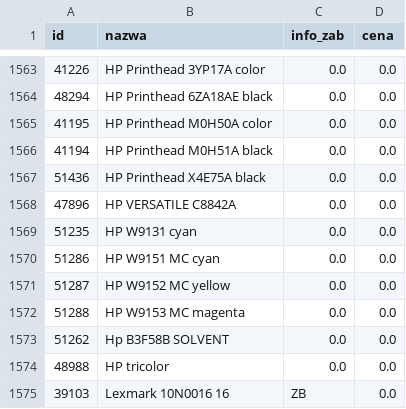
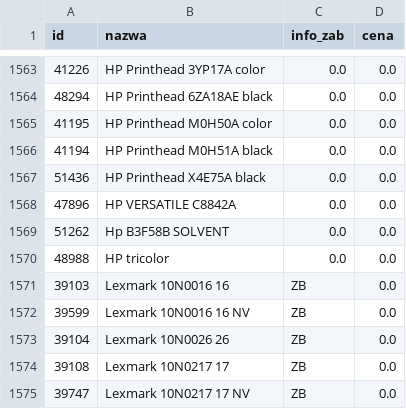
Before and after one commit to Max7476/bazaplikow, a CSV file: Tusze.csv, drawn as a sheet; only a part is shown, gaps mark what is left out; the shorter side is filled out with more unchanged rows.

```diff
--- a/Tusze.csv
+++ b/Tusze.csv
@@ -1568,6 +1568,2 @@
 "47896";"HP  VERSATILE C8842A";"0.0";"0.0"
-"51235";"HP  W9131 cyan";"0.0";"0.0"
-"51286";"HP  W9151 MC cyan";"0.0";"0.0"
-"51287";"HP  W9152 MC yellow";"0.0";"0.0"
-"51288";"HP  W9153 MC magenta";"0.0";"0.0"
 "51262";"Hp B3F58B SOLVENT";"0.0";"0.0"
```
Also changed, not shown: Tonery.csv.
